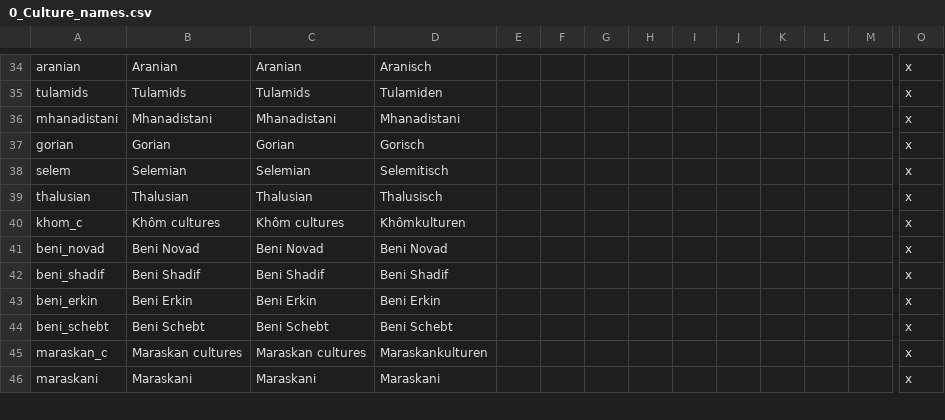
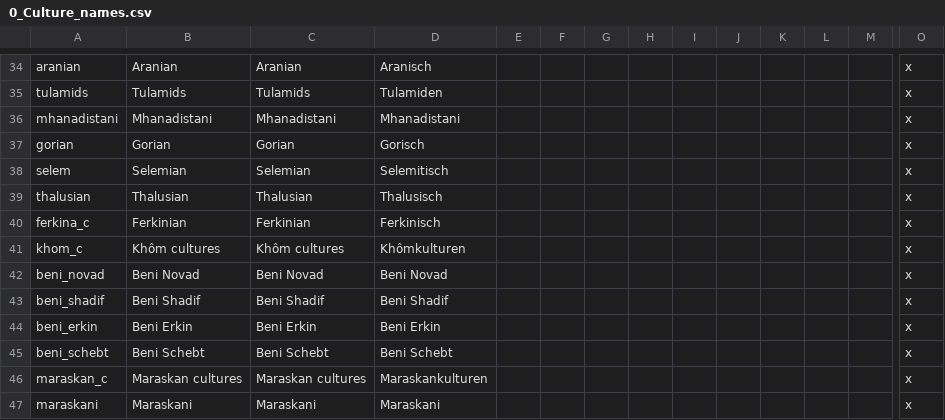
Before and after one commit to raykyn/DSA, a CSV file: localisation/0_Culture_names.csv, drawn as a sheet; only a part is shown, gaps mark what is left out; rows hold the shown columns only; the diff names each change by its address in the sheet, - before the commit and + after, or states it on an @@ line.

Commit message:
Forgot Ferkinas

```diff
--- a/localisation/0_Culture_names.csv
+++ b/localisation/0_Culture_names.csv
+row 40: ferkina_c | Ferkinian | Ferkinian | Ferkinisch |  |  |  |  |  |  |  |  |  | x
```
Also changed, not shown: 1 other file.
